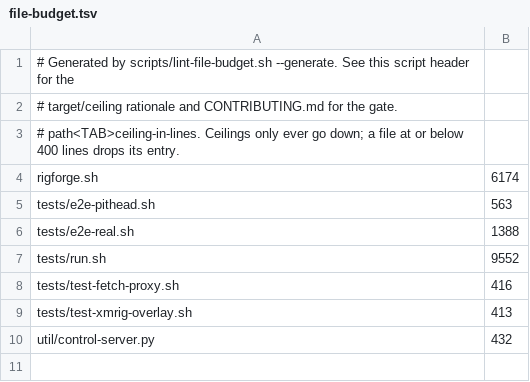
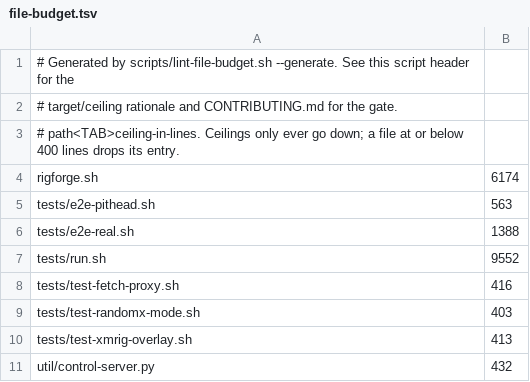
Before and after one commit to p2pool-starter-stack/rigforge, a TSV file: docs/dev/file-budget.tsv, drawn as a sheet; the diff names each change by its address in the sheet, - before the commit and + after, or states it on an @@ line.

```diff
--- a/docs/dev/file-budget.tsv
+++ b/docs/dev/file-budget.tsv
+row 9: tests/test-randomx-mode.sh | 403
```
Also changed, not shown: 5 other files.
